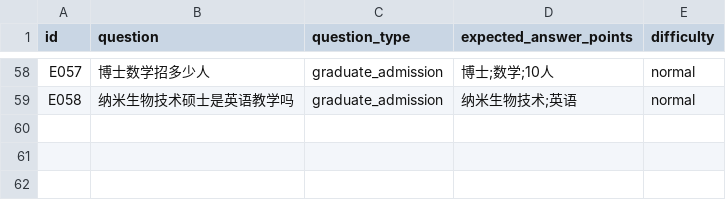
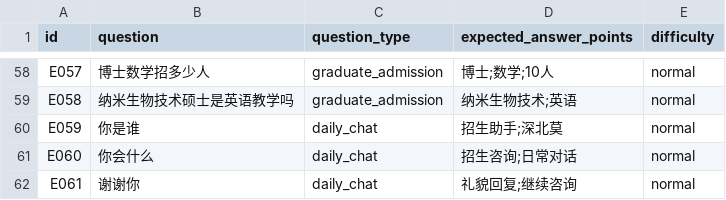
Before and after one commit to elan6666/smbu-, a CSV file: data/eval/questions.csv, drawn as a sheet; only a part is shown, gaps mark what is left out; the diff names each change by its address in the sheet, - before the commit and + after, or states it on an @@ line.

```diff
--- a/data/eval/questions.csv
+++ b/data/eval/questions.csv
+row 60: E059 | 你是谁 | daily_chat | 招生助手;深北莫 | normal
+row 61: E060 | 你会什么 | daily_chat | 招生咨询;日常对话 | normal
+row 62: E061 | 谢谢你 | daily_chat | 礼貌回复;继续咨询 | normal
```
Also changed, not shown: data/training/intent_examples.csv, 11 other files.
